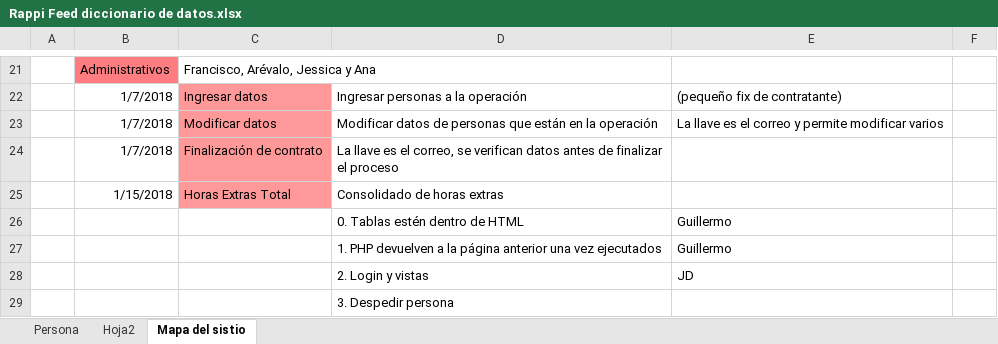
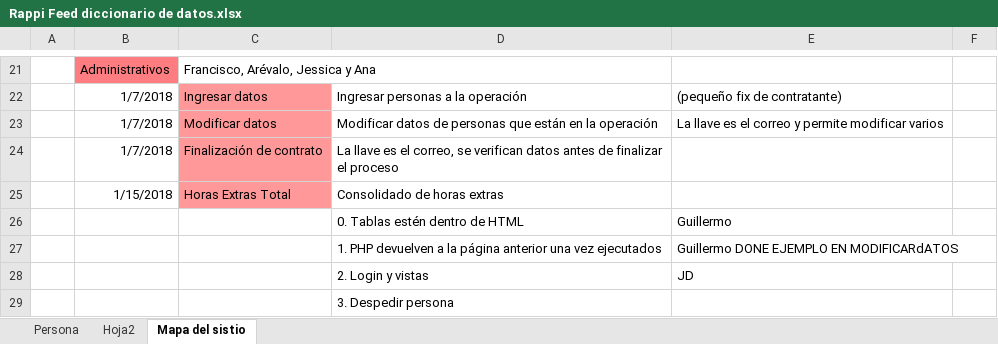
Before and after one commit to JuanGSierra/Rappi, an Excel workbook: documentation (es)/Rappi Feed diccionario de datos.xlsx, sheet Mapa del sistio, drawn as a sheet; only a part is shown, gaps mark what is left out; values as stored, in another font and other column widths than the file's, no borders; the diff names each change by its address in the sheet, - before the commit and + after, or states it on an @@ line.

Commit message:
Redireccion a la misma página modificarDatos

```diff
--- a/documentation (es)/Rappi Feed diccionario de datos.xlsx (sheet Mapa del sistio)
+++ b/documentation (es)/Rappi Feed diccionario de datos.xlsx (sheet Mapa del sistio)
-E27: Guillermo
+E27: Guillermo DONE EJEMPLO EN MODIFICARdATOS
```
Also changed, not shown: 3 other files.
